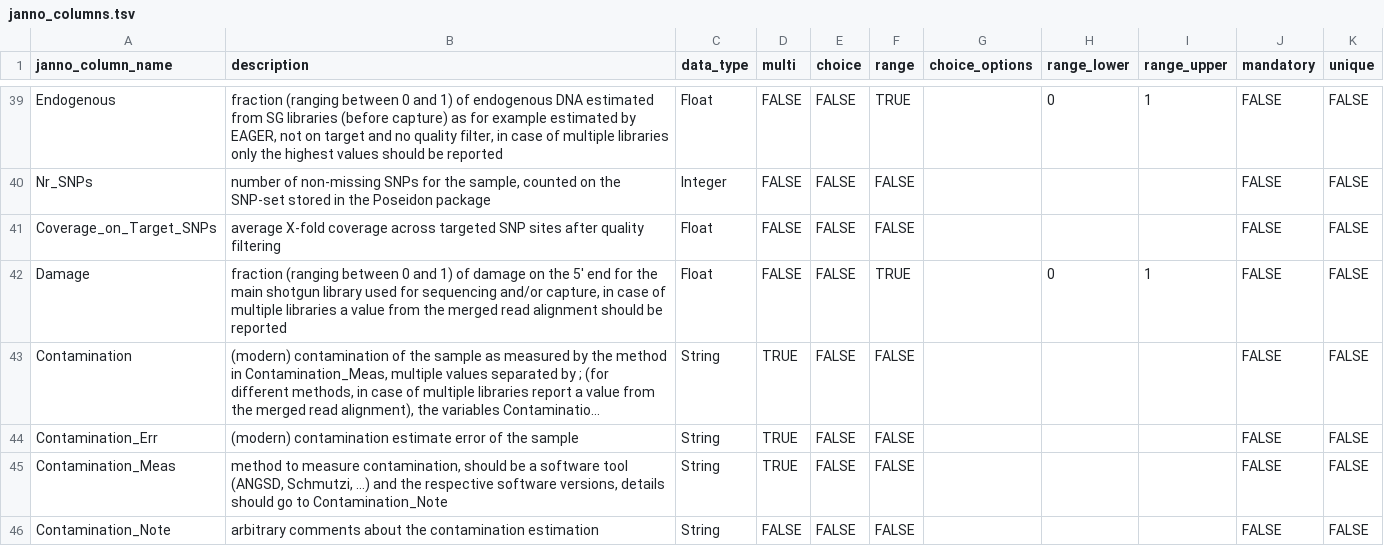
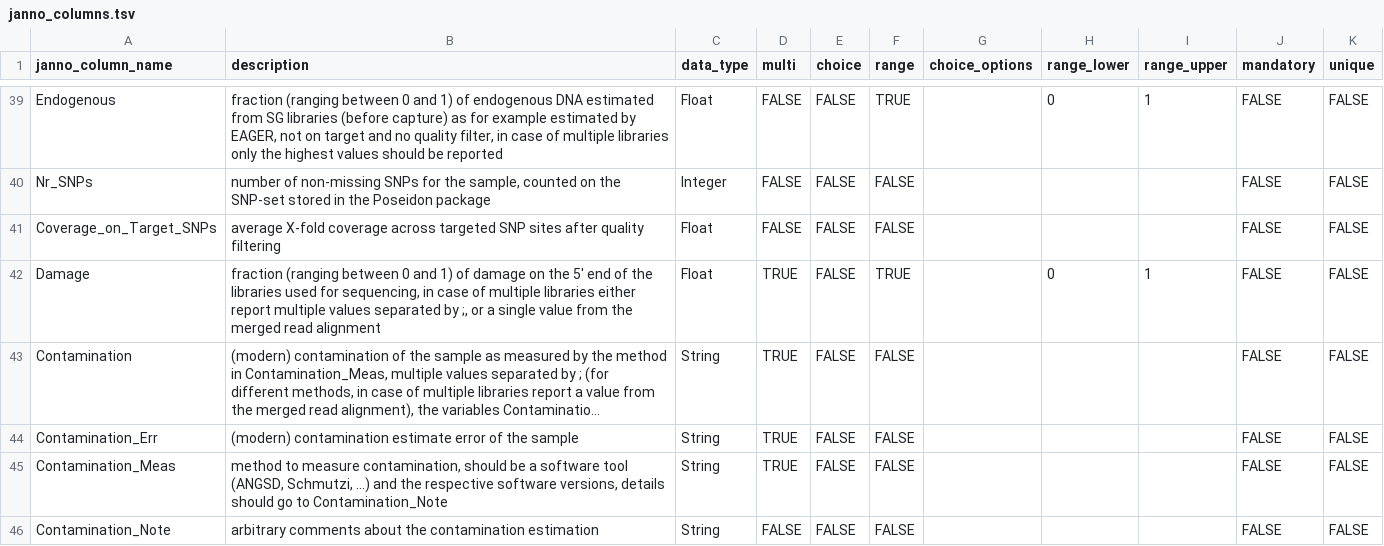
Before and after one commit to poseidon-framework/poseidon-schema, a TSV file: janno_columns.tsv, drawn as a sheet; only a part is shown, gaps mark what is left out; long unchanged cells end in …; the diff names each change by its address in the sheet, - before the commit and + after, or states it on an @@ line.

Commit message:
proposal for the damage column

```diff
--- a/janno_columns.tsv
+++ b/janno_columns.tsv
-B42 (description): …5' end for the main shotgun library used for sequencing and/or capture, in case of multiple libraries a value from the merged read alignment should be reported
+B42 (description): …5' end of the libraries used for sequencing, in case of multiple libraries either report multiple values separated by ;, or a single value from the merged read alignment
-D42 (multi): FALSE
+D42 (multi): TRUE
```
Also changed, not shown: 1 other file.
